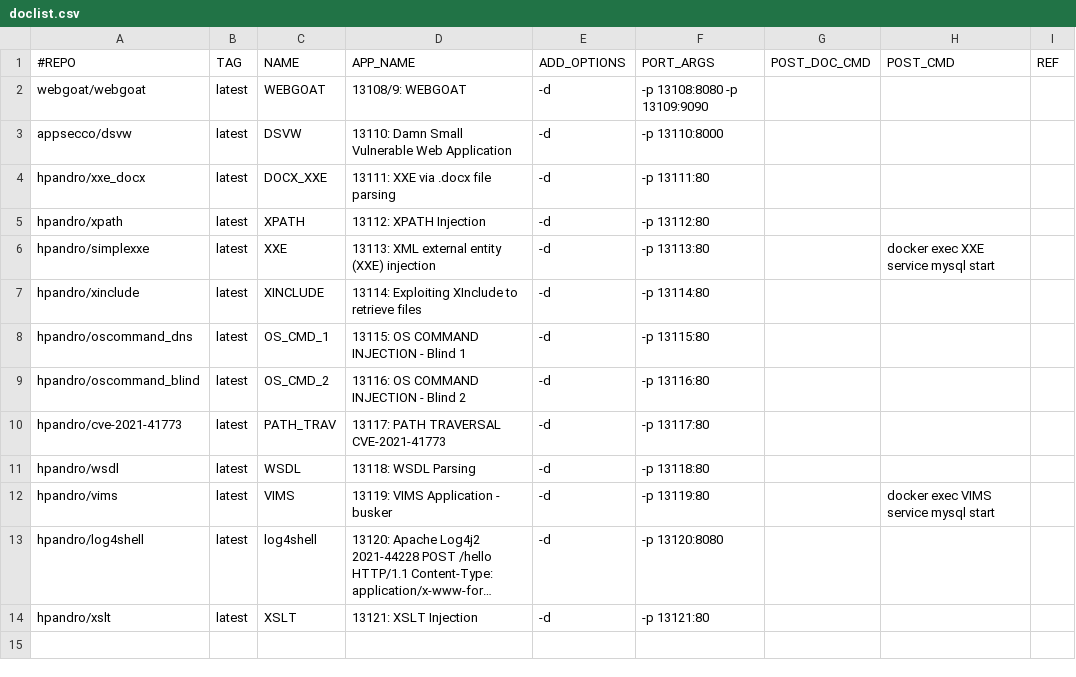
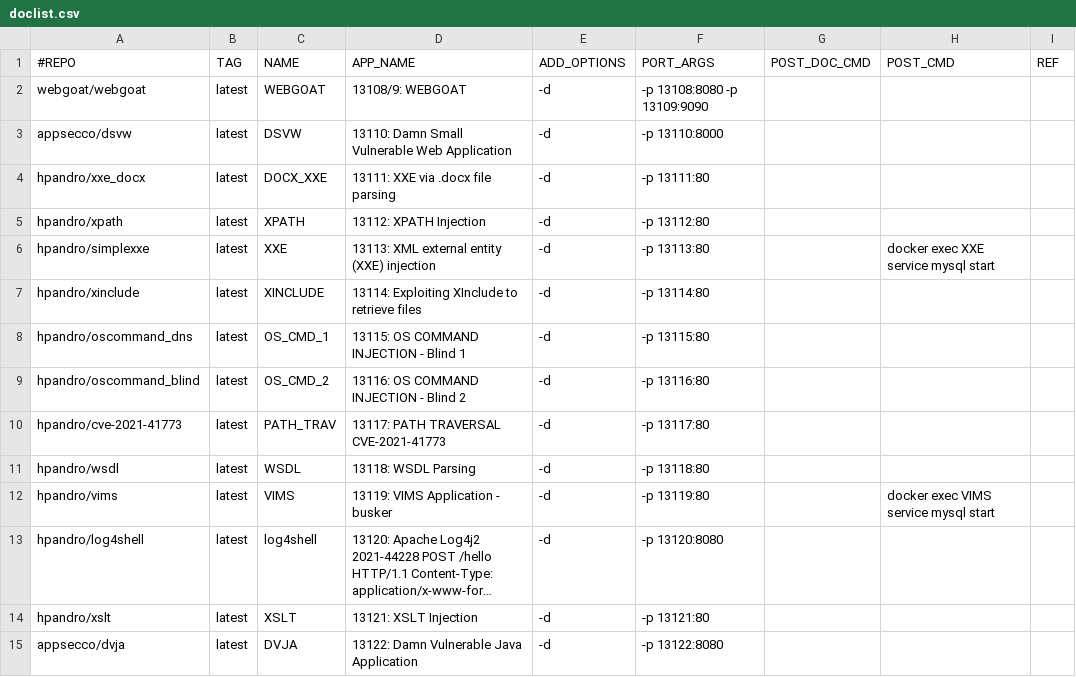
Before and after one commit to RavikumarRamesh/OVLC, a CSV file: doclist.csv, drawn as a sheet; long unchanged cells end in …; the diff names each change by its address in the sheet, - before the commit and + after, or states it on an @@ line.

Commit message:
Update doclist.csv

```diff
--- a/doclist.csv
+++ b/doclist.csv
+row 15: appsecco/dvja | latest | DVJA | 13122: Damn Vulnerable Java Application | -d | -p 13122:8080
```
